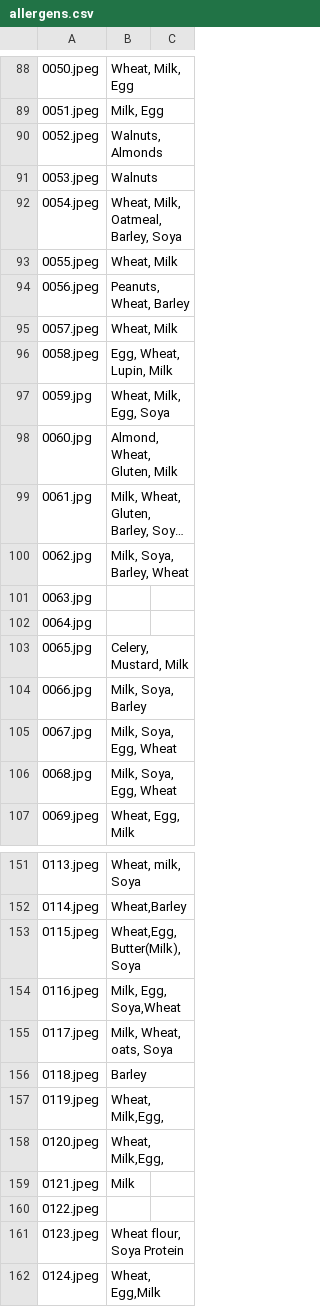
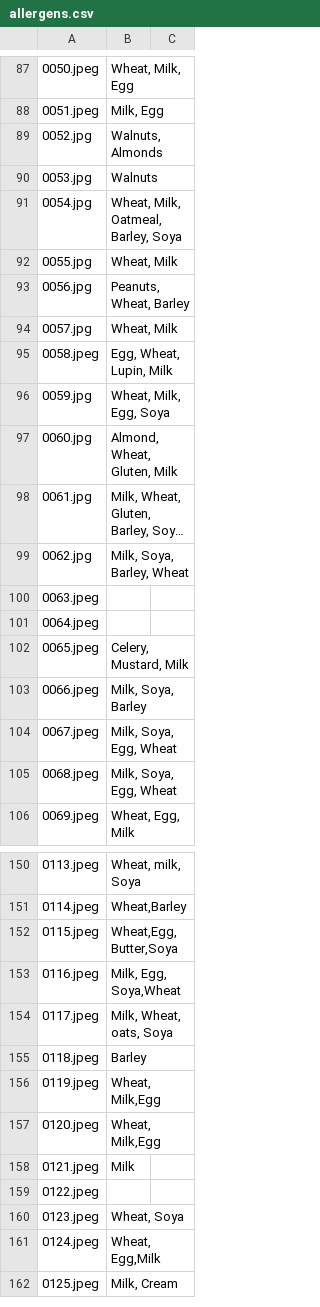
Before and after one commit to Scott07uk/bu-cv-cw, a CSV file: allergens.csv, drawn as a sheet; only a part is shown, gaps mark what is left out; the shorter side is filled out with more unchanged rows; long unchanged cells end in …; addresses are those after the commit; the diff covers the shown part only; the diff names each change by its address in the sheet, - before the commit and + after, or states it on an @@ line.

Commit message:
Corrections

```diff
--- a/allergens.csv
+++ b/allergens.csv
-A89: 0052.jpeg
+A89: 0052.jpg
-A90: 0053.jpeg
+A90: 0053.jpg
-A91: 0054.jpeg
+A91: 0054.jpg
-A92: 0055.jpeg
+A92: 0055.jpg
-A93: 0056.jpeg
+A93: 0056.jpg
-A94: 0057.jpeg
+A94: 0057.jpg
-A100: 0063.jpg
+A100: 0063.jpeg
-A101: 0064.jpg
+A101: 0064.jpeg
-A102: 0065.jpg
+A102: 0065.jpeg
-A103: 0066.jpg
+A103: 0066.jpeg
-A104: 0067.jpg
+A104: 0067.jpeg
-A105: 0068.jpg
+A105: 0068.jpeg
-B152: Wheat,Egg,Butter(Milk),Soya
+B152: Wheat,Egg,Butter,Soya
-B156:B157: Wheat, Milk,Egg,
+B156:B157: Wheat, Milk,Egg
-B160: Wheat flour, Soya Protein
+B160: Wheat, Soya
```
Also changed, not shown: 1 removed row and 2 edited cells elsewhere in this file.
